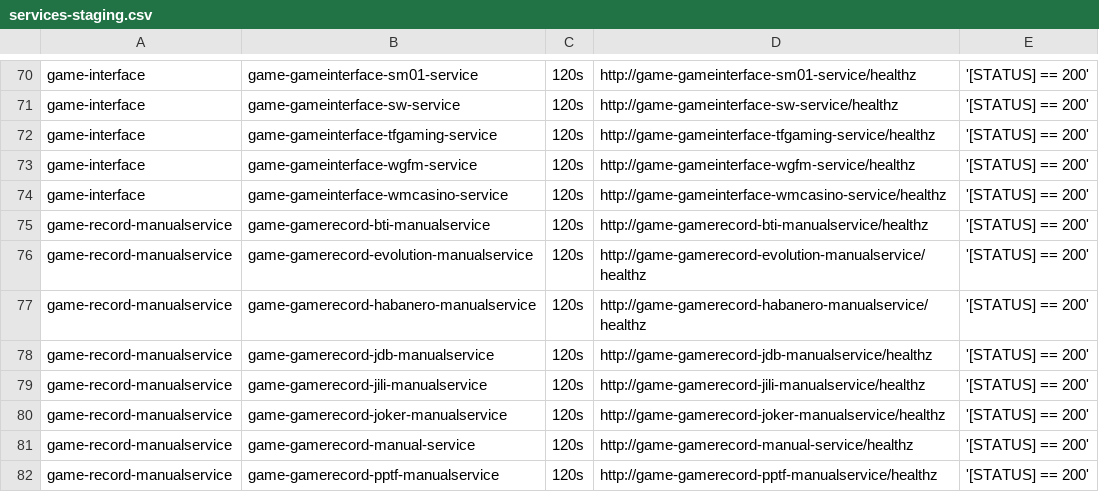
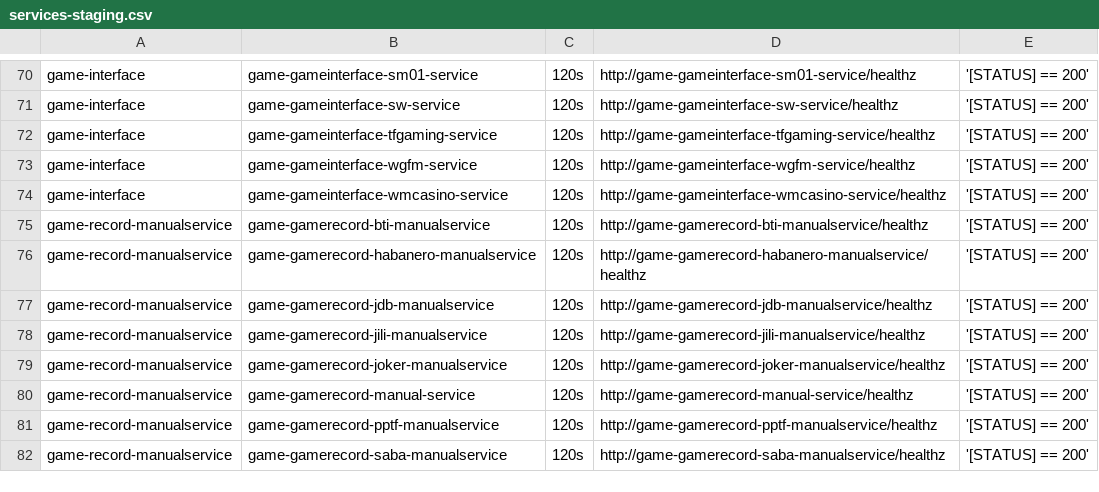
Before and after one commit to starixvn/tgs_rayprosoft_tgs.healthchecks.gatus, a CSV file: services/services-staging.csv, drawn as a sheet; only a part is shown, gaps mark what is left out; the shorter side is filled out with more unchanged rows.

Commit message:
delete game-gamerecord-evolution-manualservice

```diff
--- a/services/services-staging.csv
+++ b/services/services-staging.csv
@@ -75,3 +75,2 @@ game-interface,game-gameinterface-wmcasino-service,120s,http://game-gameinterfac
 game-record-manualservice,game-gamerecord-bti-manualservice,120s,http://game-gamerecord-bti-manualservice/healthz,'[STATUS] == 200'
-game-record-manualservice,game-gamerecord-evolution-manualservice,120s,http://game-gamerecord-evolution-manualservice/healthz,'[STATUS] == 200'
 game-record-manualservice,game-gamerecord-habanero-manualservice,120s,http://game-gamerecord-habanero-manualservice/healthz,'[STATUS] == 200'
```
Also changed, not shown: services/services-prod.csv.
